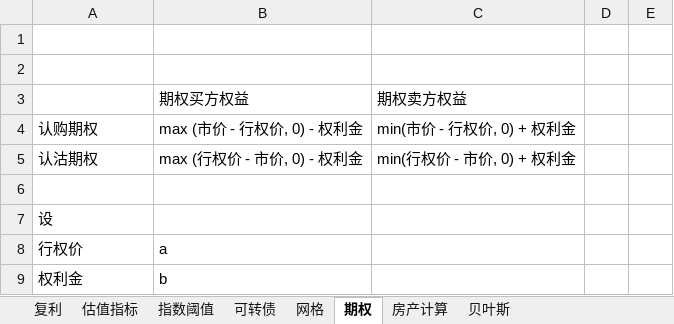
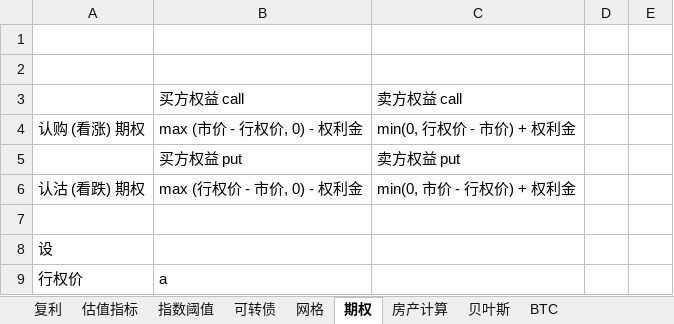
Before and after one commit to sunxiaoou/py, an Excel workbook: portfolio/calculator.xlsx, sheet 期权, drawn as a sheet; only a part is shown; the shorter side is filled out with more unchanged rows; values as stored, in another font and other column widths than the file's, no borders; removed rows and columns are numbered as before the commit, all else as after; the diff names each change by its address in the sheet, - before the commit and + after, or states it on an @@ line.

```diff
--- a/portfolio/calculator.xlsx (sheet 期权)
+++ b/portfolio/calculator.xlsx (sheet 期权)
+sheet tab: BTC
-row 3:  | 期权买方权益 | 期权卖方权益
+row 3:  | 买方权益 call | 卖方权益 call
-A4: 认购期权
+A4: 认购 (看涨) 期权
-C4: min(市价 - 行权价, 0) + 权利金
+C4: min(0, 行权价 - 市价) + 权利金
+row 5:  | 买方权益 put | 卖方权益 put
-A6: 认沽期权
+A6: 认沽 (看跌) 期权
-C6: min(行权价 - 市价, 0) + 权利金
+C6: min(0, 市价 - 行权价) + 权利金
```
Also changed, not shown: 2 other files.
